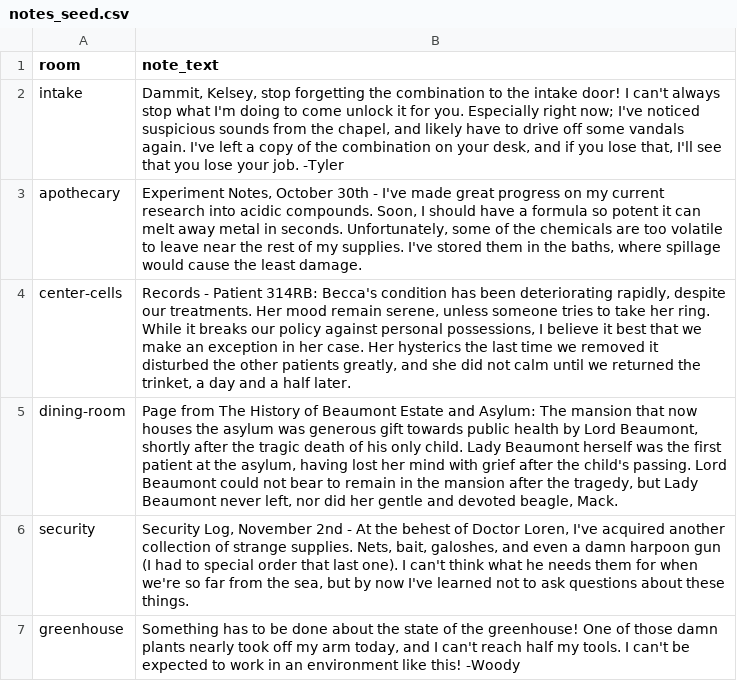
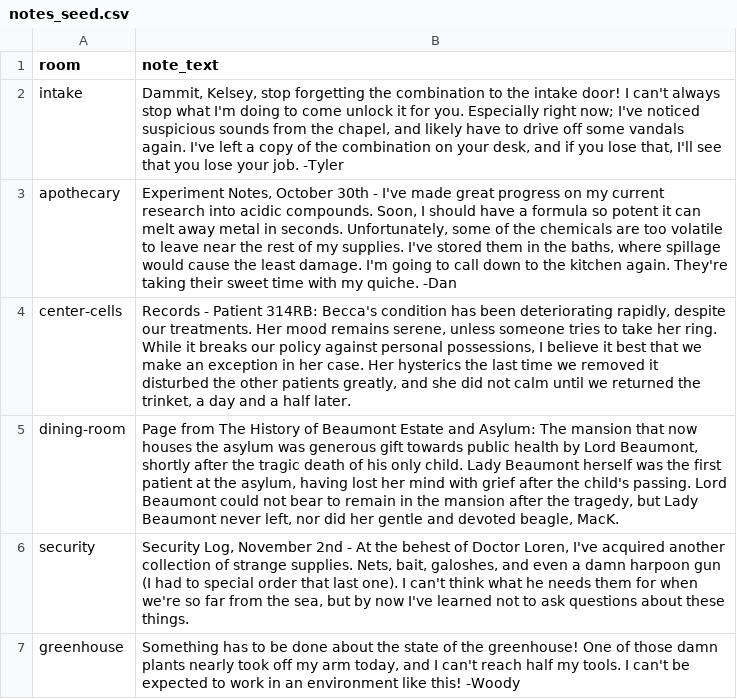
Before and after one commit to MacKLess/asylum_zork, a CSV file: lib/seeds/notes_seed.csv, drawn as a sheet.

Commit message:
Fix description errors and room connection oversights.

```diff
--- a/lib/seeds/notes_seed.csv
+++ b/lib/seeds/notes_seed.csv
@@ -2,5 +2,5 @@ room,note_text
 intake,"Dammit, Kelsey, stop forgetting the combination to the intake door! I can't always stop what I'm doing to come unlock it for you. Especially right now; I've noticed suspicious sounds from the chapel, and likely have to drive off some vandals again. I've left a copy of the combination on your desk, and if you lose that, I'll see that you lose your job. -Tyler"
-apothecary,"Experiment Notes, October 30th - I've made great progress on my current research into acidic compounds. Soon, I should have a formula so potent it can melt away metal in seconds. Unfortunately, some of the chemicals are too volatile to leave near the rest of my supplies. I've stored them in the baths, where spillage would cause the least damage."
-center-cells,"Records - Patient 314RB: Becca's condition has been deteriorating rapidly, despite our treatments. Her mood remain serene, unless someone tries to take her ring. While it breaks our policy against personal possessions, I believe it best that we make an exception in her case. Her hysterics the last time we removed it disturbed the other patients greatly, and she did not calm until we returned the trinket, a day and a half later."
-dining-room,"Page from The History of Beaumont Estate and Asylum: The mansion that now houses the asylum was generous gift towards public health by Lord Beaumont, shortly after the tragic death of his only child. Lady Beaumont herself was the first patient at the asylum, having lost her mind with grief after the child's passing. Lord Beaumont could not bear to remain in the mansion after the tragedy, but Lady Beaumont never left, nor did her gentle and devoted beagle, Mack."
+apothecary,"Experiment Notes, October 30th - I've made great progress on my current research into acidic compounds. Soon, I should have a formula so potent it can melt away metal in seconds. Unfortunately, some of the chemicals are too volatile to leave near the rest of my supplies. I've stored them in the baths, where spillage would cause the least damage. I'm going to call down to the kitchen again. They're taking their sweet time with my quiche. -Dan"
+center-cells,"Records - Patient 314RB: Becca's condition has been deteriorating rapidly, despite our treatments. Her mood remains serene, unless someone tries to take her ring. While it breaks our policy against personal possessions, I believe it best that we make an exception in her case. Her hysterics the last time we removed it disturbed the other patients greatly, and she did not calm until we returned the trinket, a day and a half later."
+dining-room,"Page from The History of Beaumont Estate and Asylum: The mansion that now houses the asylum was generous gift towards public health by Lord Beaumont, shortly after the tragic death of his only child. Lady Beaumont herself was the first patient at the asylum, having lost her mind with grief after the child's passing. Lord Beaumont could not bear to remain in the mansion after the tragedy, but Lady Beaumont never left, nor did her gentle and devoted beagle, MacK."
 security,"Security Log, November 2nd - At the behest of Doctor Loren, I've acquired another collection of strange supplies. Nets, bait, galoshes, and even a damn harpoon gun (I had to special order that last one). I can't think what he needs them for when we're so far from the sea, but by now I've learned not to ask questions about these things."
```
Also changed, not shown: 3 other files.
